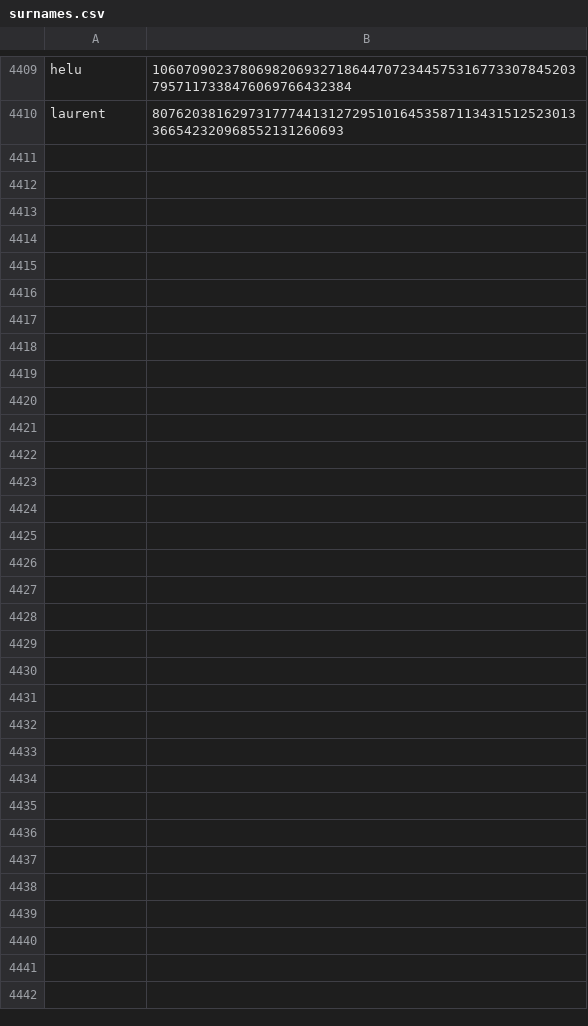
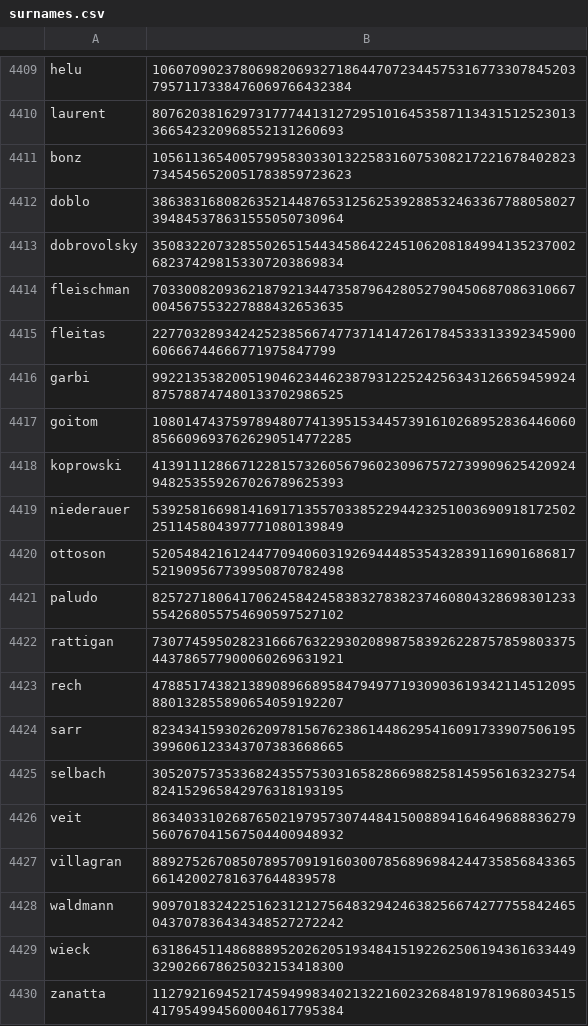
Before and after one commit to Zimtente/ens-collections, a CSV file: collections/surnames.csv, drawn as a sheet; only a part is shown, gaps mark what is left out.

Commit message:
updated surnames

```diff
--- a/collections/surnames.csv
+++ b/collections/surnames.csv
@@ -4410 +4410,21 @@ helu,106070902378069820693271864470723445753167733078452037957117338476069766432
 laurent,80762038162973177744131272951016453587113431512523013366542320968552131260693
+bonz,105611365400579958303301322583160753082172216784028237345456520051783859723623
+doblo,38638316808263521448765312562539288532463367788058027394845378631555050730964
+dobrovolsky,35083220732855026515443458642245106208184994135237002682374298153307203869834
+fleischman,70330082093621879213447358796428052790450687086310667004567553227888432653635
+fleitas,2277032893424252385667477371414726178453331339234590060666744666771975847799
+garbi,99221353820051904623446238793122524256343126659459924875788747480133702986525
+goitom,108014743759789480774139515344573916102689528364460608566096937626290514772285
+koprowski,41391112866712281573260567960230967572739909625420924948253559267026789625393
+niederauer,53925816698141691713557033852294423251003690918172502251145804397771080139849
+ottoson,52054842161244770940603192694448535432839116901686817521909567739950870782498
+paludo,82572718064170624584245838327838237460804328698301233554268055754690597527102
+rattigan,73077459502823166676322930208987583926228757859803375443786577900060269631921
+rech,47885174382138908966895847949771930903619342114512095880132855890654059192207
+sarr,82343415930262097815676238614486295416091733907506195399606123343707383668665
+selbach,30520757353368243557530316582866988258145956163232754824152965842976318193195
+veit,86340331026876502197957307448415008894164649688836279560767041567504400948932
+villagran,8892752670850789570919160300785689698424473585684336566142002781637644839578
+waldmann,90970183242251623121275648329424638256674277755842465043707836434348527272242
+wieck,63186451148688895202620519348415192262506194361633449329026678625032153418300
+zanatta,11279216945217459499834021322160232684819781968034515417954994560004617795384
```
